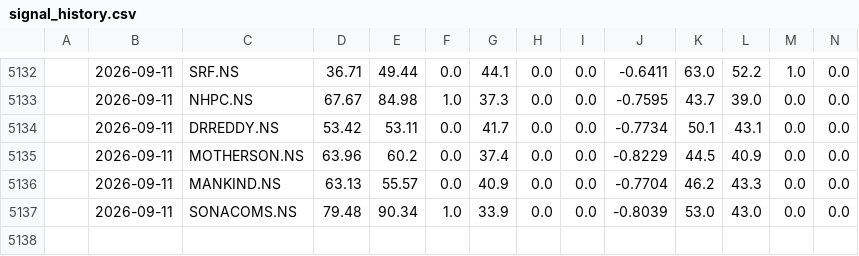
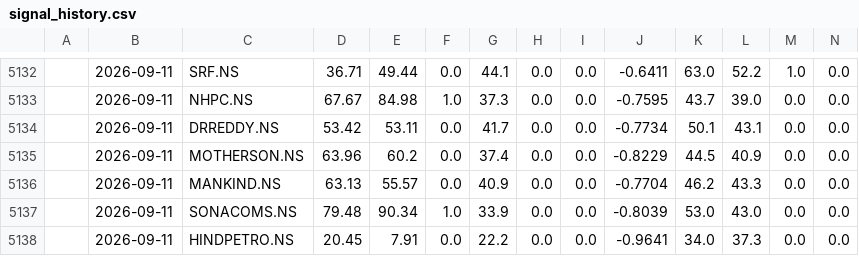
Before and after one commit to NGowthamKumar/Stock_Sentiment, a CSV file: data/signal_history.csv, drawn as a sheet; only a part is shown, gaps mark what is left out; rows hold the shown columns only; the diff names each change by its address in the sheet, - before the commit and + after, or states it on an @@ line.

```diff
--- a/data/signal_history.csv
+++ b/data/signal_history.csv
+row 5138:  | 2026-09-11 | HINDPETRO.NS | 20.45 | 7.91 | 0.0 | 22.2 | 0.0 | 0.0 | -0.9641 | 34.0 | 37.3 | 0.0 | 0.0
```
Also changed, not shown: data/ensemble_signals.csv, data/predictions_nextday.csv, 4 other files.
